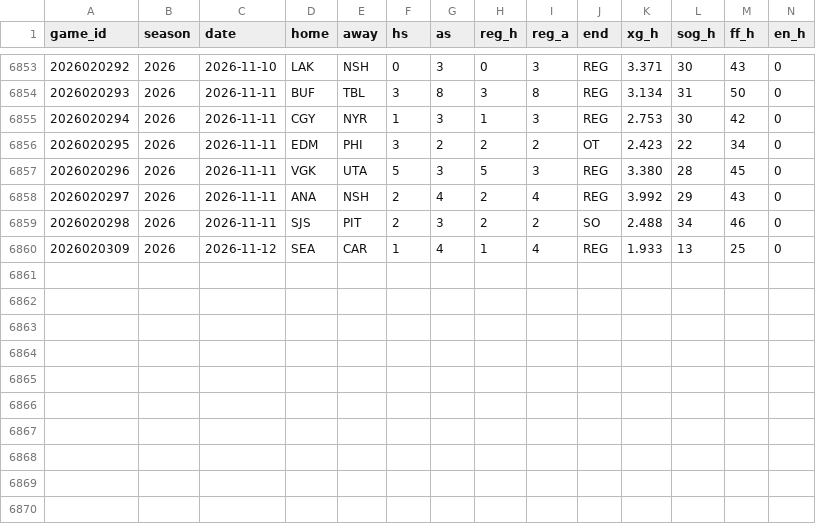
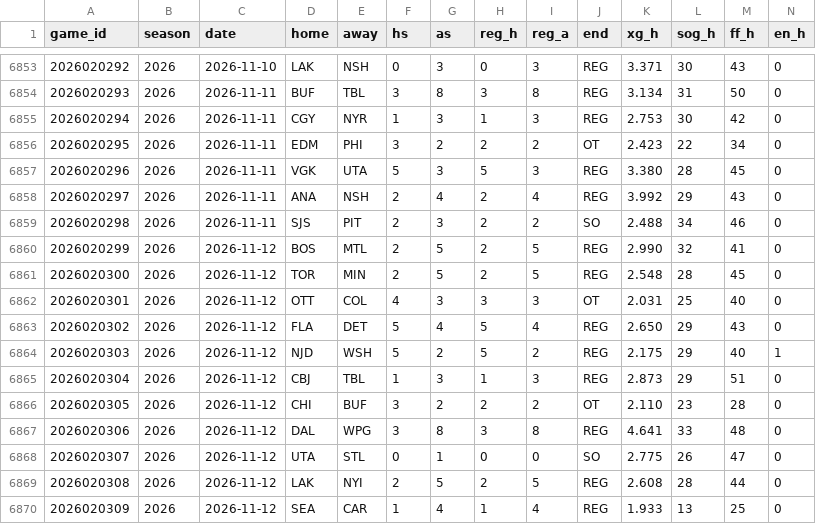
Before and after one commit to src16h/nfl-model, a CSV file: data/nhl/games.csv, drawn as a sheet; only a part is shown, gaps mark what is left out; rows hold the shown columns only; the diff names each change by its address in the sheet, - before the commit and + after, or states it on an @@ line.

```diff
--- a/data/nhl/games.csv
+++ b/data/nhl/games.csv
+row 6860: 2026020299 | 2026 | 2026-11-12 | BOS | MTL | 2 | 5 | 2 | 5 | REG | 2.990 | 32 | 41 | 0
+row 6861: 2026020300 | 2026 | 2026-11-12 | TOR | MIN | 2 | 5 | 2 | 5 | REG | 2.548 | 28 | 45 | 0
+row 6862: 2026020301 | 2026 | 2026-11-12 | OTT | COL | 4 | 3 | 3 | 3 | OT | 2.031 | 25 | 40 | 0
+row 6863: 2026020302 | 2026 | 2026-11-12 | FLA | DET | 5 | 4 | 5 | 4 | REG | 2.650 | 29 | 43 | 0
+row 6864: 2026020303 | 2026 | 2026-11-12 | NJD | WSH | 5 | 2 | 5 | 2 | REG | 2.175 | 29 | 40 | 1
+row 6865: 2026020304 | 2026 | 2026-11-12 | CBJ | TBL | 1 | 3 | 1 | 3 | REG | 2.873 | 29 | 51 | 0
+row 6866: 2026020305 | 2026 | 2026-11-12 | CHI | BUF | 3 | 2 | 2 | 2 | OT | 2.110 | 23 | 28 | 0
+row 6867: 2026020306 | 2026 | 2026-11-12 | DAL | WPG | 3 | 8 | 3 | 8 | REG | 4.641 | 33 | 48 | 0
+row 6868: 2026020307 | 2026 | 2026-11-12 | UTA | STL | 0 | 1 | 0 | 0 | SO | 2.775 | 26 | 47 | 0
+row 6869: 2026020308 | 2026 | 2026-11-12 | LAK | NYI | 2 | 5 | 2 | 5 | REG | 2.608 | 28 | 44 | 0
```
Also changed, not shown: data/nhl/goalie_games.csv, 8 other files.
